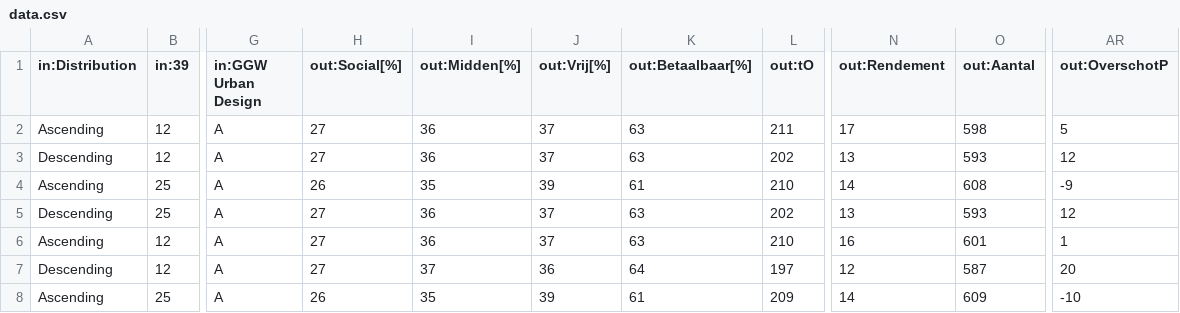
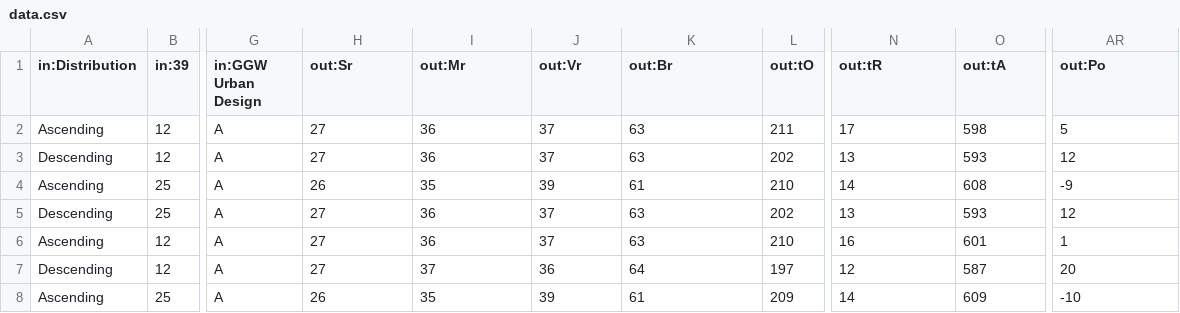
Before and after one commit to pheijman/HeijmansDesignExplorer, a CSV file: Sprint1/data.csv, drawn as a sheet; only a part is shown, gaps mark what is left out; the diff names each change by its address in the sheet, - before the commit and + after, or states it on an @@ line.

Commit message:
Correct data

```diff
--- a/Sprint1/data.csv
+++ b/Sprint1/data.csv
-H1: out:Social[%]
+H1: out:Sr
-I1: out:Midden[%]
+I1: out:Mr
-J1: out:Vrij[%]
+J1: out:Vr
-K1: out:Betaalbaar[%]
+K1: out:Br
-N1: out:Rendement
+N1: out:tR
-O1: out:Aantal
+O1: out:tA
-AR1: out:OverschotP
+AR1: out:Po
```
